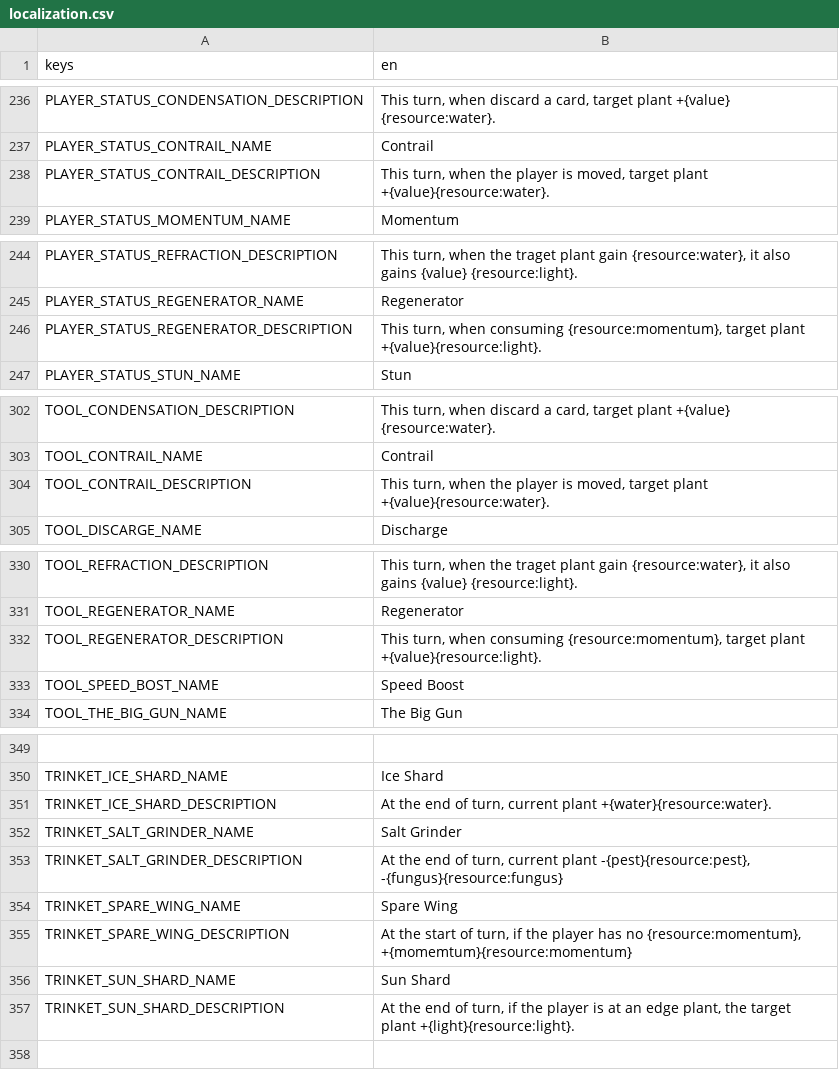
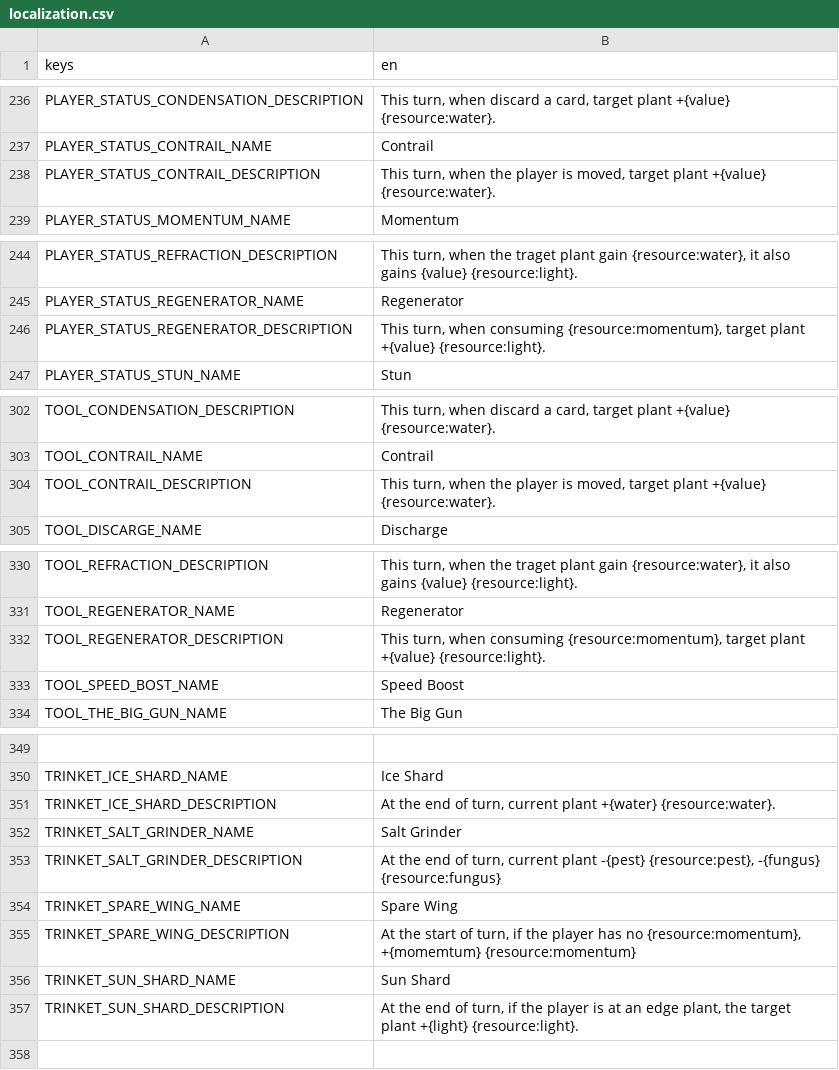
Before and after one commit to cyanglaz/garden, a CSV file: resources/localization/localization.csv, drawn as a sheet; only a part is shown, gaps mark what is left out; the diff names each change by its address in the sheet, - before the commit and + after, or states it on an @@ line.

Commit message:
space between value and icon (#88)

```diff
--- a/resources/localization/localization.csv
+++ b/resources/localization/localization.csv
-B238 (en): …target plant +{value}{resource:water}.
+B238 (en): …target plant +{value} {resource:water}.
-B246 (en): …target plant +{value}{resource:light}.
+B246 (en): …target plant +{value} {resource:light}.
-B304 (en): …target plant +{value}{resource:water}.
+B304 (en): …target plant +{value} {resource:water}.
-B332 (en): …target plant +{value}{resource:light}.
+B332 (en): …target plant +{value} {resource:light}.
-B351 (en): …current plant +{water}{resource:water}.
+B351 (en): …current plant +{water} {resource:water}.
-B353 (en): …current plant -{pest}{resource:pest}, -{fungus}{resource:fungus}
+B353 (en): …current plant -{pest} {resource:pest}, -{fungus} {resource:fungus}
-B355 (en): …no {resource:momentum}, +{momemtum}{resource:momentum}
+B355 (en): …no {resource:momentum}, +{momemtum} {resource:momentum}
-B357 (en): …target plant +{light}{resource:light}.
+B357 (en): …target plant +{light} {resource:light}.
```
